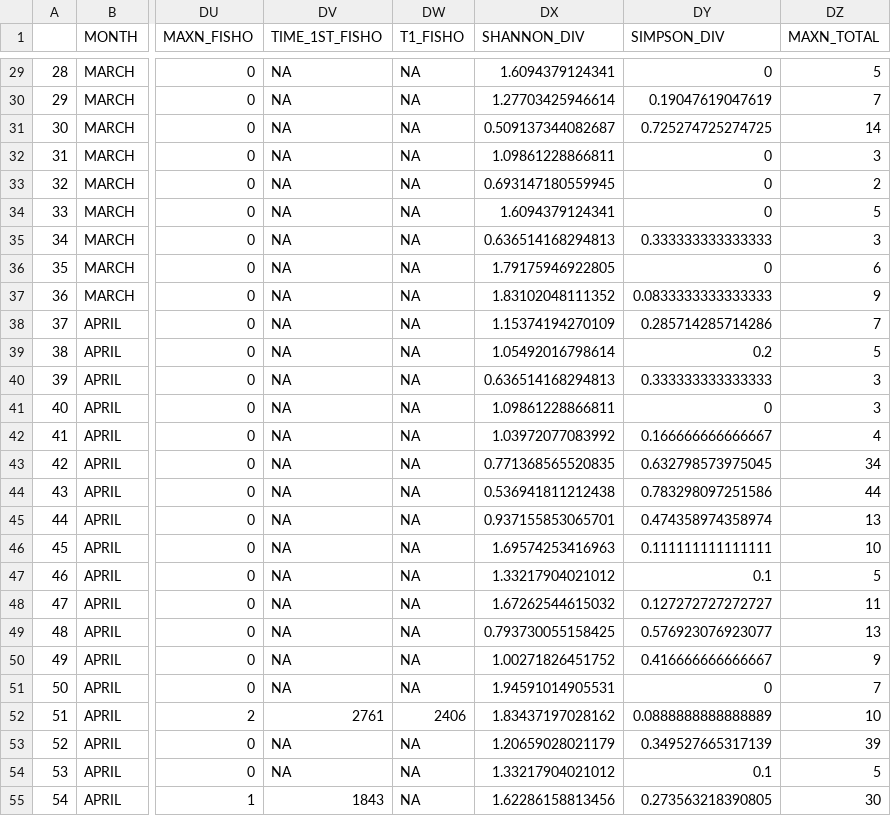
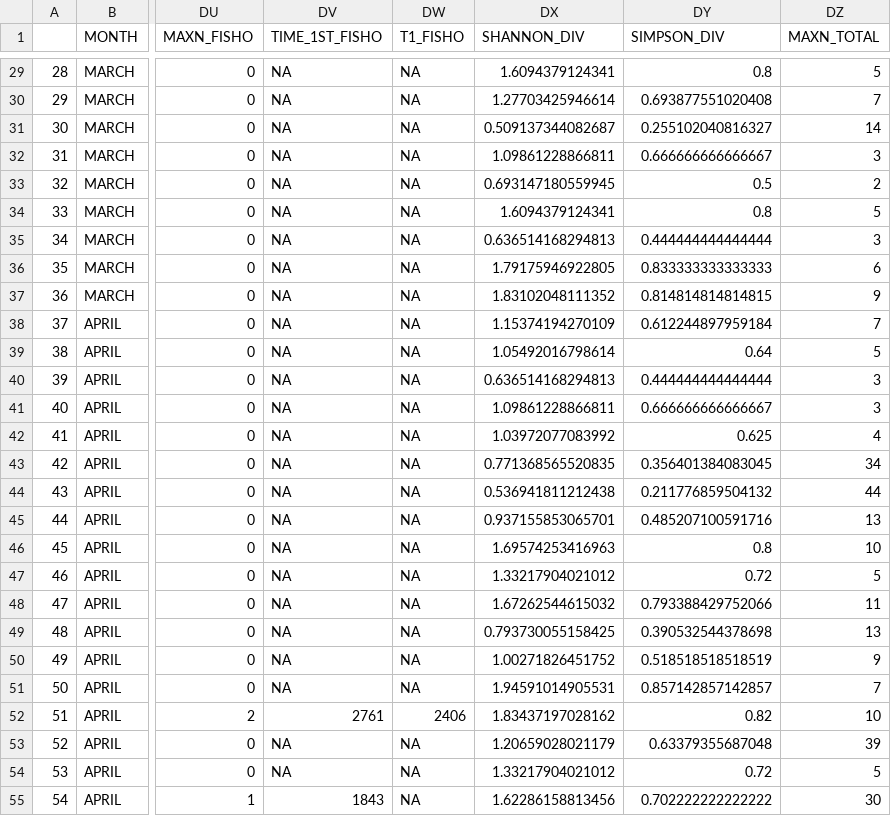
Before and after one commit to swulfing/TanakekeProject, a CSV file: URUVS/Datasheets/MasterRecordingData_clean.csv, drawn as a sheet; only a part is shown, gaps mark what is left out; the diff covers the shown part only; the diff names each change by its address in the sheet, - before the commit and + after, or states it on an @@ line.

```diff
--- a/URUVS/Datasheets/MasterRecordingData_clean.csv
+++ b/URUVS/Datasheets/MasterRecordingData_clean.csv
-DY29 (SIMPSON_DIV): 0
+DY29 (SIMPSON_DIV): 0.8
-DY30 (SIMPSON_DIV): 0.19047619047619
+DY30 (SIMPSON_DIV): 0.693877551020408
-DY31 (SIMPSON_DIV): 0.725274725274725
+DY31 (SIMPSON_DIV): 0.255102040816327
-DY32 (SIMPSON_DIV): 0
+DY32 (SIMPSON_DIV): 0.666666666666667
-DY33 (SIMPSON_DIV): 0
+DY33 (SIMPSON_DIV): 0.5
-DY34 (SIMPSON_DIV): 0
+DY34 (SIMPSON_DIV): 0.8
-DY35 (SIMPSON_DIV): 0.333333333333333
+DY35 (SIMPSON_DIV): 0.444444444444444
-DY36 (SIMPSON_DIV): 0
+DY36 (SIMPSON_DIV): 0.833333333333333
-DY37 (SIMPSON_DIV): 0.0833333333333333
+DY37 (SIMPSON_DIV): 0.814814814814815
-DY38 (SIMPSON_DIV): 0.285714285714286
+DY38 (SIMPSON_DIV): 0.612244897959184
-DY39 (SIMPSON_DIV): 0.2
+DY39 (SIMPSON_DIV): 0.64
-DY40 (SIMPSON_DIV): 0.333333333333333
+DY40 (SIMPSON_DIV): 0.444444444444444
-DY41 (SIMPSON_DIV): 0
+DY41 (SIMPSON_DIV): 0.666666666666667
-DY42 (SIMPSON_DIV): 0.166666666666667
+DY42 (SIMPSON_DIV): 0.625
-DY43 (SIMPSON_DIV): 0.632798573975045
+DY43 (SIMPSON_DIV): 0.356401384083045
-DY44 (SIMPSON_DIV): 0.783298097251586
+DY44 (SIMPSON_DIV): 0.211776859504132
-DY45 (SIMPSON_DIV): 0.474358974358974
+DY45 (SIMPSON_DIV): 0.485207100591716
-DY46 (SIMPSON_DIV): 0.111111111111111
+DY46 (SIMPSON_DIV): 0.8
-DY47 (SIMPSON_DIV): 0.1
+DY47 (SIMPSON_DIV): 0.72
-DY48 (SIMPSON_DIV): 0.127272727272727
+DY48 (SIMPSON_DIV): 0.793388429752066
-DY49 (SIMPSON_DIV): 0.576923076923077
+DY49 (SIMPSON_DIV): 0.390532544378698
-DY50 (SIMPSON_DIV): 0.416666666666667
+DY50 (SIMPSON_DIV): 0.518518518518519
-DY51 (SIMPSON_DIV): 0
+DY51 (SIMPSON_DIV): 0.857142857142857
-DY52 (SIMPSON_DIV): 0.0888888888888889
+DY52 (SIMPSON_DIV): 0.82
-DY53 (SIMPSON_DIV): 0.349527665317139
+DY53 (SIMPSON_DIV): 0.63379355687048
-DY54 (SIMPSON_DIV): 0.1
+DY54 (SIMPSON_DIV): 0.72
-DY55 (SIMPSON_DIV): 0.273563218390805
+DY55 (SIMPSON_DIV): 0.702222222222222
```
Also changed, not shown: 105 edited cells elsewhere in this file, URUVS/Datasheets/URUV/speciesGuide.csv, 27 other files.
